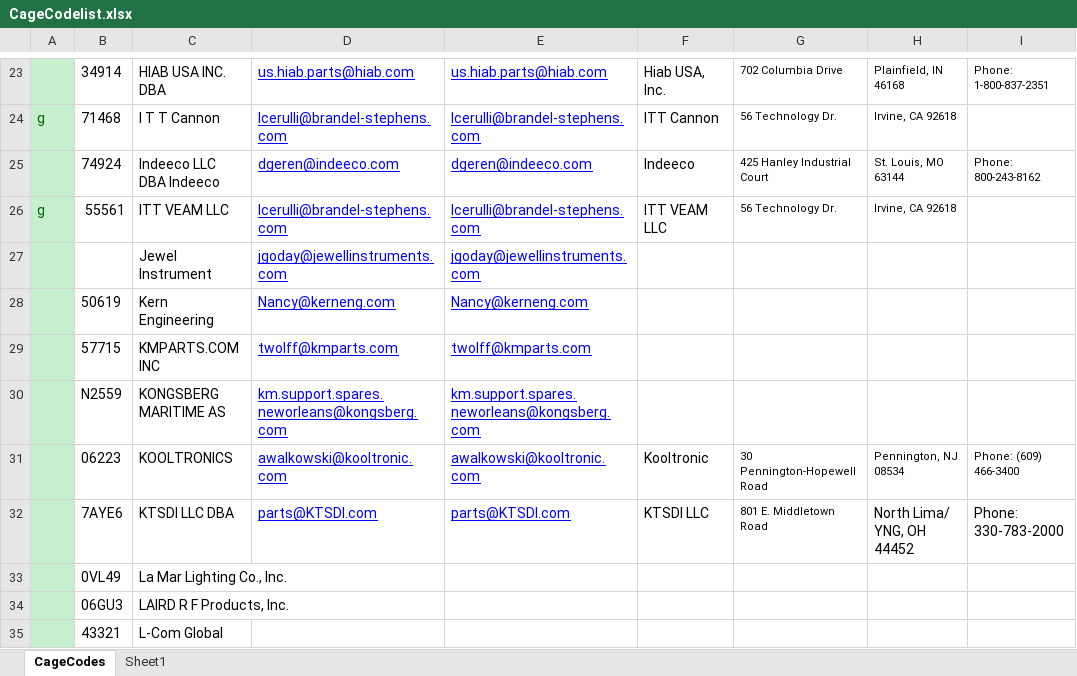
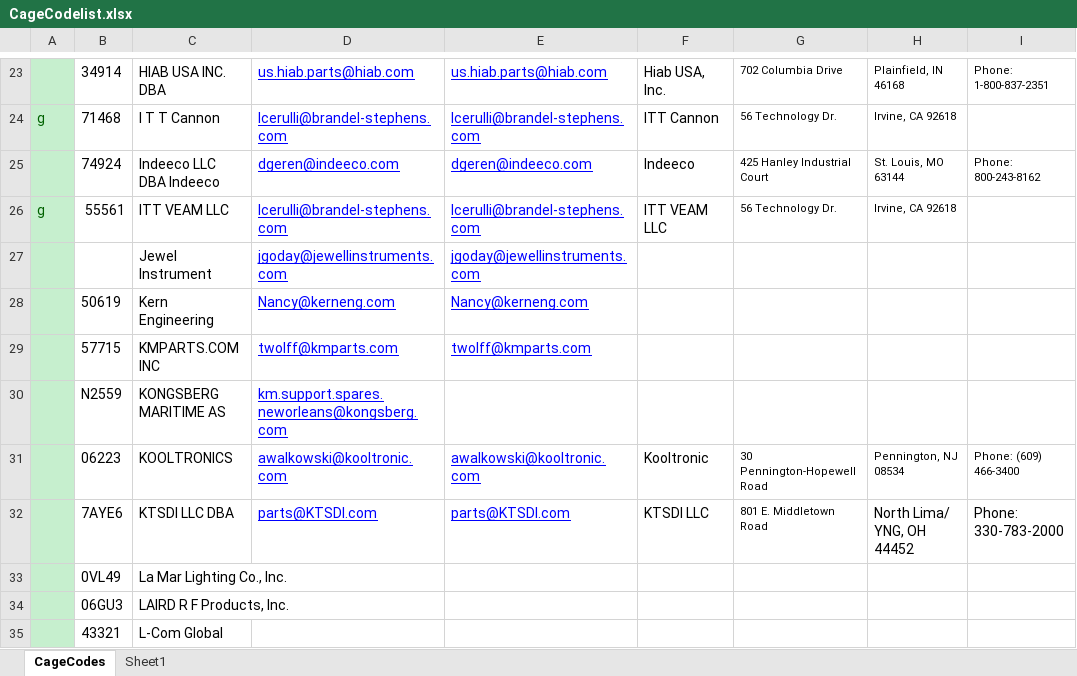
Before and after one commit to KaySea0/WestSim, an Excel workbook: CageCodelist.xlsx, sheet CageCodes, drawn as a sheet; only a part is shown, gaps mark what is left out; values as stored, in another font and other column widths than the file's, no borders; the diff covers the shown part only; the diff names each change by its address in the sheet, - before the commit and + after, or states it on an @@ line.

Commit message:
Add Contract bug fix / cage code list update

```diff
--- a/CageCodelist.xlsx (sheet CageCodes)
+++ b/CageCodelist.xlsx (sheet CageCodes)
-E30: km.support.spares.neworleans@kongsberg.com
+E30: (empty)
```
Also changed, not shown: 12 edited cells and cell formats elsewhere in this sheet, Contract_WIP.xlsx, 5 other files.
